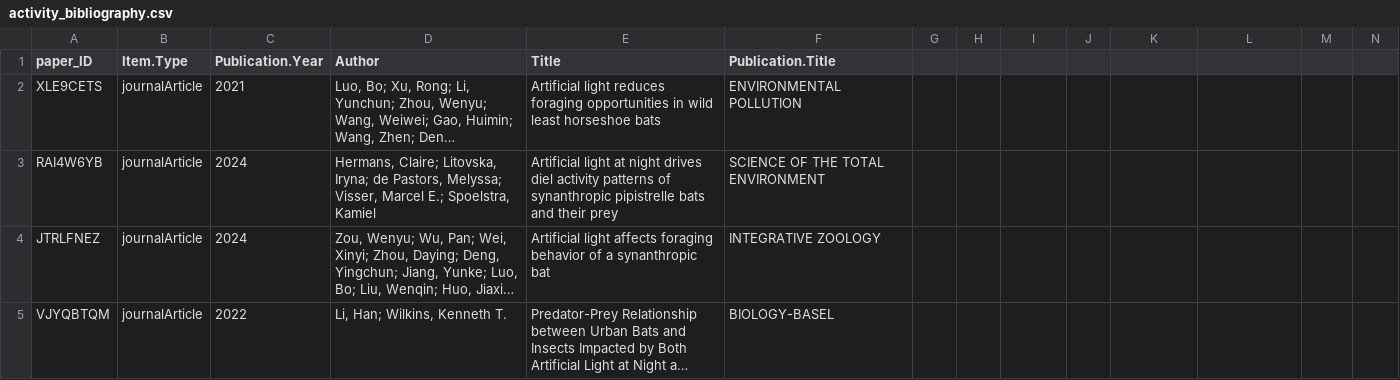
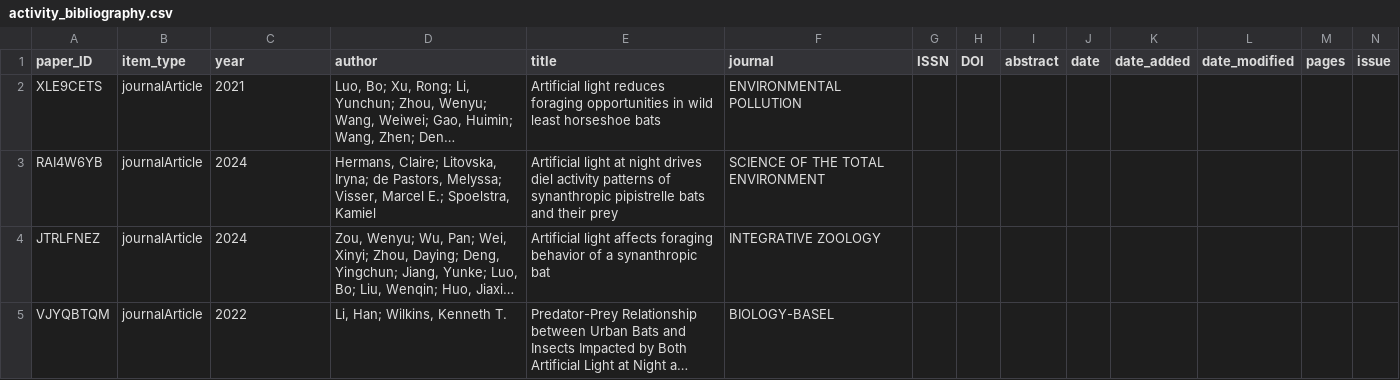
Before and after one commit to c-noonan-02/bat_phenology_analysis, a CSV file: activity_data/activity_bibliography.csv, drawn as a sheet; only a part is shown; long unchanged cells end in …; the diff covers the shown part only; the diff names each change by its address in the sheet, - before the commit and + after, or states it on an @@ line.

Commit message:
Ran first practise analysis on activity data. Yet to finalise model and add moderators.

```diff
--- a/activity_data/activity_bibliography.csv
+++ b/activity_data/activity_bibliography.csv
-B1: Item.Type
+B1: item_type
-C1: Publication.Year
+C1: year
-D1: Author
+D1: author
-E1: Title
+E1: title
-F1: Publication.Title
+F1: journal
-G1: (empty)
+G1: ISSN
-H1: (empty)
+H1: DOI
-I1: (empty)
+I1: abstract
-J1: (empty)
+J1: date
-K1: (empty)
+K1: date_added
-L1: (empty)
+L1: date_modified
-M1: (empty)
+M1: pages
-N1: (empty)
+N1: issue
```
Also changed, not shown: 1 edited cell elsewhere in this file, 1 other file.
